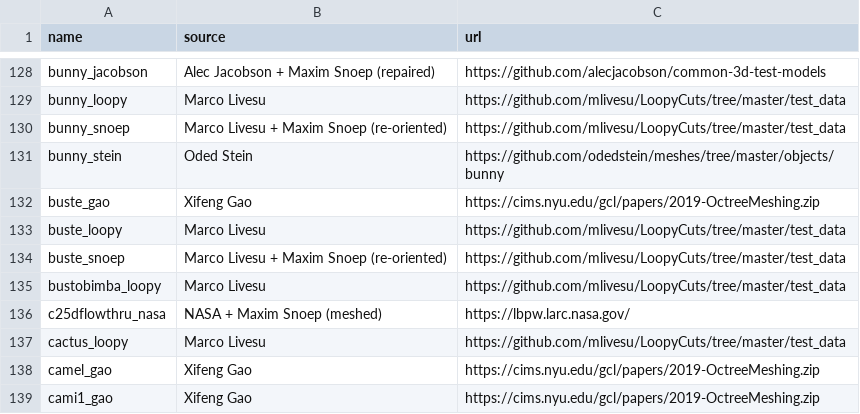
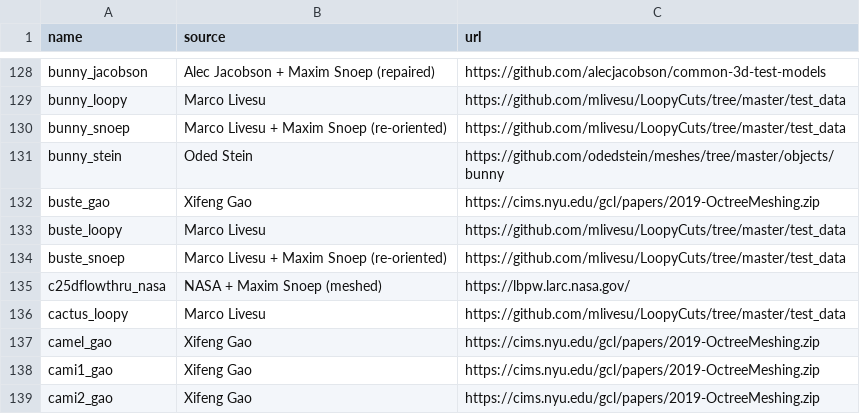
Before and after one commit to tue-alga/meshes, a CSV file: tools/sources.csv, drawn as a sheet; only a part is shown, gaps mark what is left out; the shorter side is filled out with more unchanged rows.

Commit message:
Remove bustobimba_loopy (duplicate of buste_loopy)

```diff
--- a/tools/sources.csv
+++ b/tools/sources.csv
@@ -134,3 +134,2 @@ buste_loopy,Marco Livesu,https://github.com/mlivesu/LoopyCuts/tree/master/test_d
 buste_snoep,Marco Livesu + Maxim Snoep (re-oriented),https://github.com/mlivesu/LoopyCuts/tree/master/test_data
-bustobimba_loopy,Marco Livesu,https://github.com/mlivesu/LoopyCuts/tree/master/test_data
 c25dflowthru_nasa,NASA + Maxim Snoep (meshed),https://lbpw.larc.nasa.gov/
```
Also changed, not shown: 5 other files.
